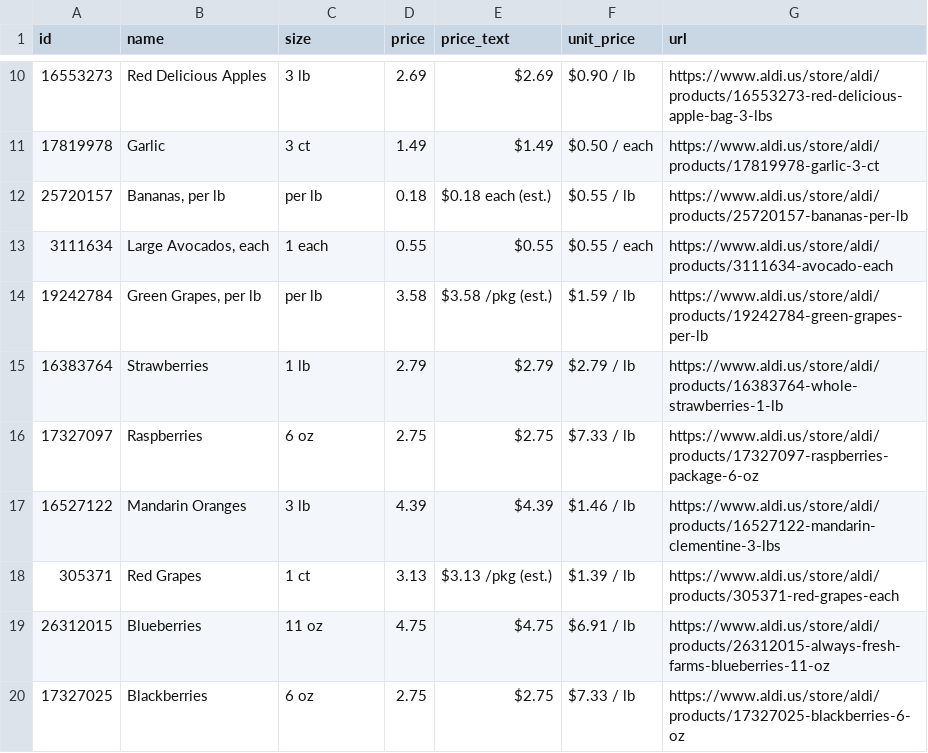
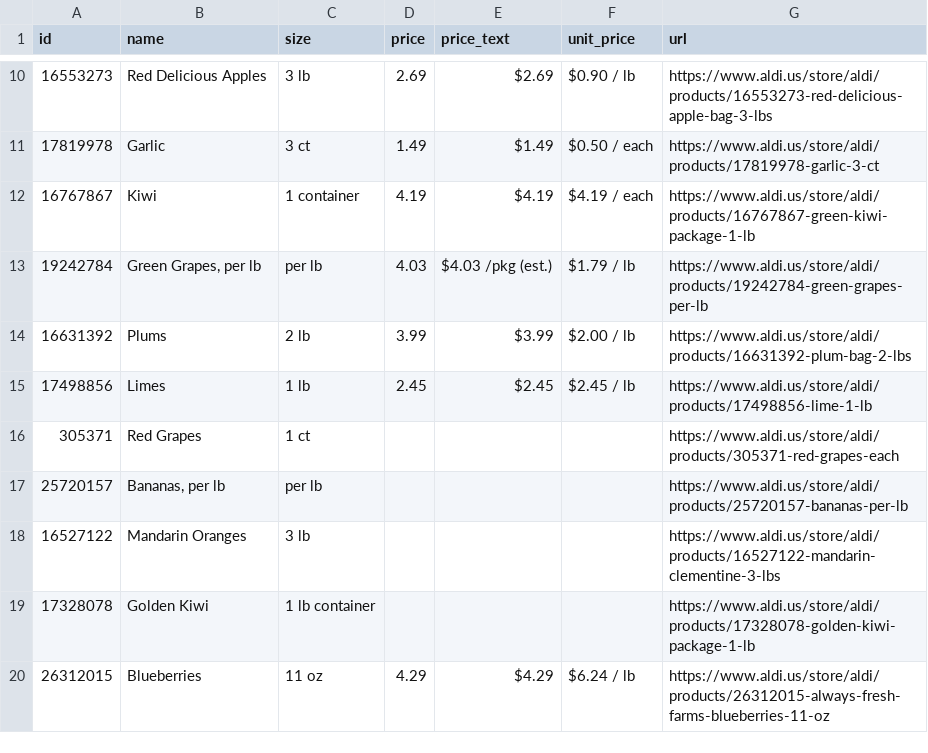
Before and after one commit to Yitz42/groceries-, a CSV file: aldi-produce.csv, drawn as a sheet; only a part is shown, gaps mark what is left out.

```diff
--- a/aldi-produce.csv
+++ b/aldi-produce.csv
@@ -11,10 +11,10 @@ id,name,size,price,price_text,unit_price,url
 17819978,Garlic,3 ct,1.49,$1.49,$0.50 / each,https://www.aldi.us/store/aldi/products/17819978-garlic-3-ct
-25720157,"Bananas, per lb",per lb,0.18,$0.18 each (est.),$0.55 / lb,https://www.aldi.us/store/aldi/products/25720157-bananas-per-lb
-3111634,"Large Avocados, each",1 each,0.55,$0.55,$0.55 / each,https://www.aldi.us/store/aldi/products/3111634-avocado-each
-19242784,"Green Grapes, per lb",per lb,3.58,$3.58 /pkg (est.),$1.59 / lb,https://www.aldi.us/store/aldi/products/19242784-green-grapes-per-lb
-16383764,Strawberries,1 lb,2.79,$2.79,$2.79 / lb,https://www.aldi.us/store/aldi/products/16383764-whole-strawberries-1-lb
-17327097,Raspberries,6 oz,2.75,$2.75,$7.33 / lb,https://www.aldi.us/store/aldi/products/17327097-raspberries-package-6-oz
-16527122,Mandarin Oranges,3 lb,4.39,$4.39,$1.46 / lb,https://www.aldi.us/store/aldi/products/16527122-mandarin-clementine-3-lbs
-305371,Red Grapes,1 ct,3.13,$3.13 /pkg (est.),$1.39 / lb,https://www.aldi.us/store/aldi/products/305371-red-grapes-each
-26312015,Blueberries,11 oz,4.75,$4.75,$6.91 / lb,https://www.aldi.us/store/aldi/products/26312015-always-fresh-farms-blueberries-11-oz
-17327025,Blackberries,6 oz,2.75,$2.75,$7.33 / lb,https://www.aldi.us/store/aldi/products/17327025-blackberries-6-oz
+16767867,Kiwi,1 container,4.19,$4.19,$4.19 / each,https://www.aldi.us/store/aldi/products/16767867-green-kiwi-package-1-lb
+19242784,"Green Grapes, per lb",per lb,4.03,$4.03 /pkg (est.),$1.79 / lb,https://www.aldi.us/store/aldi/products/19242784-green-grapes-per-lb
+16631392,Plums,2 lb,3.99,$3.99,$2.00 / lb,https://www.aldi.us/store/aldi/products/16631392-plum-bag-2-lbs
+17498856,Limes,1 lb,2.45,$2.45,$2.45 / lb,https://www.aldi.us/store/aldi/products/17498856-lime-1-lb
+305371,Red Grapes,1 ct,,,,https://www.aldi.us/store/aldi/products/305371-red-grapes-each
+25720157,"Bananas, per lb",per lb,,,,https://www.aldi.us/store/aldi/products/25720157-bananas-per-lb
+16527122,Mandarin Oranges,3 lb,,,,https://www.aldi.us/store/aldi/products/16527122-mandarin-clementine-3-lbs
+17328078,Golden Kiwi,1 lb container,,,,https://www.aldi.us/store/aldi/products/17328078-golden-kiwi-package-1-lb
+26312015,Blueberries,11 oz,4.29,$4.29,$6.24 / lb,https://www.aldi.us/store/aldi/products/26312015-always-fresh-farms-blueberries-11-oz
```
Also changed, not shown: 2 other files.
